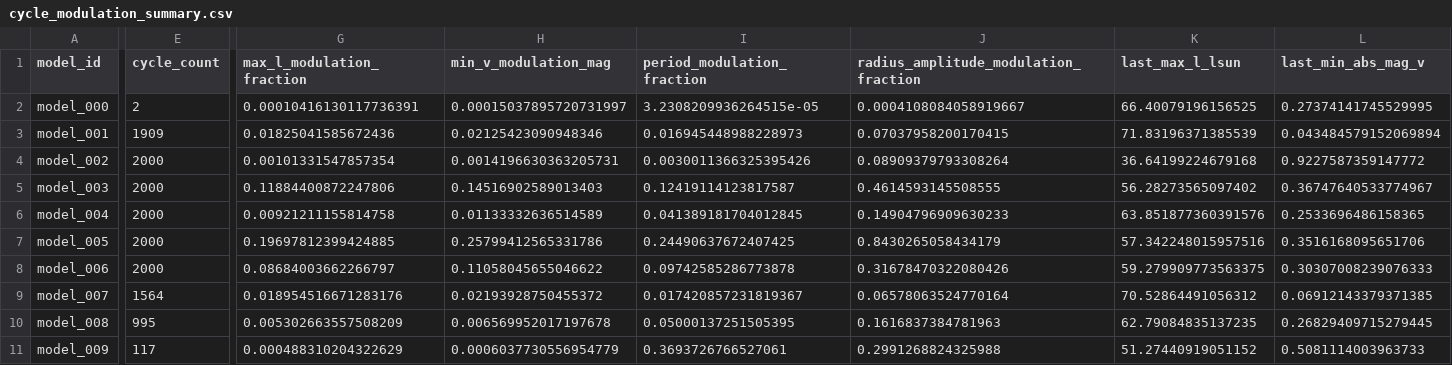
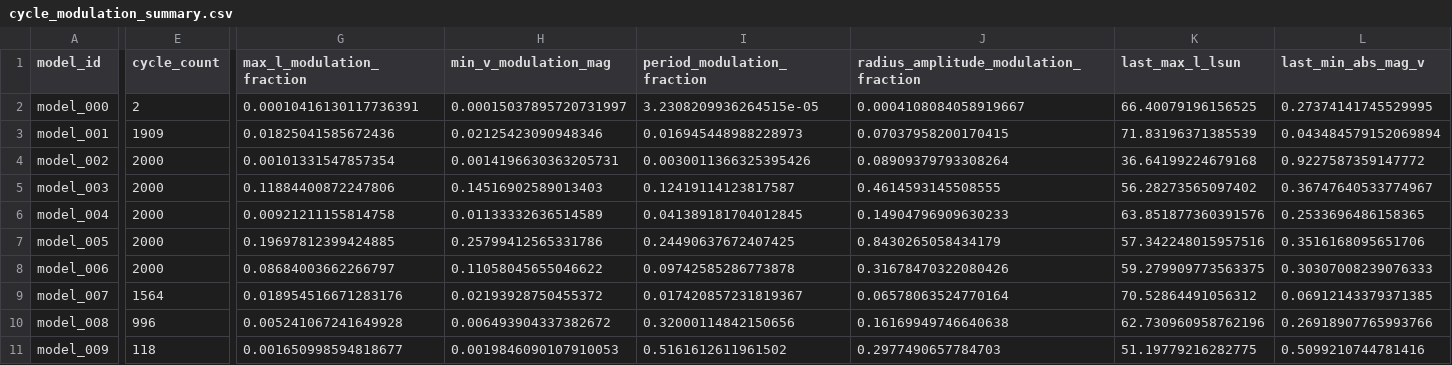
Before and after one commit to earlbellinger/kappa, a CSV file: site/metadata/cycle_modulation_summary.csv, drawn as a sheet; only a part is shown, gaps mark what is left out; the diff covers the shown part only; the diff names each change by its address in the sheet, - before the commit and + after, or states it on an @@ line.

```diff
--- a/site/metadata/cycle_modulation_summary.csv
+++ b/site/metadata/cycle_modulation_summary.csv
-E10 (cycle_count): 995
+E10 (cycle_count): 996
-G10 (max_l_modulation_fraction): 0.005302663557508209
+G10 (max_l_modulation_fraction): 0.005241067241649928
-H10 (min_v_modulation_mag): 0.006569952017197678
+H10 (min_v_modulation_mag): 0.006493904337382672
-I10 (period_modulation_fraction): 0.05000137251505395
+I10 (period_modulation_fraction): 0.32000114842150656
-J10: 0.1616837384781963
+J10: 0.16169949746640638
-K10 (last_max_l_lsun): 62.79084835137235
+K10 (last_max_l_lsun): 62.730960958762196
-L10 (last_min_abs_mag_v): 0.26829409715279445
+L10 (last_min_abs_mag_v): 0.26918907765993766
-E11 (cycle_count): 117
+E11 (cycle_count): 118
-G11 (max_l_modulation_fraction): 0.000488310204322629
+G11 (max_l_modulation_fraction): 0.001650998594818677
-H11 (min_v_modulation_mag): 0.0006037730556954779
+H11 (min_v_modulation_mag): 0.0019846090107910053
-I11 (period_modulation_fraction): 0.3693726766527061
+I11 (period_modulation_fraction): 0.5161612611961502
-J11: 0.2991268824325988
+J11: 0.2977490657784703
-K11 (last_max_l_lsun): 51.27440919051152
+K11 (last_max_l_lsun): 51.19779216282775
-L11 (last_min_abs_mag_v): 0.5081114003963733
+L11 (last_min_abs_mag_v): 0.5099210744781416
```
Also changed, not shown: 4 edited cells elsewhere in this file, site/metadata/convergence_summary_last100.csv, 14 other files.
